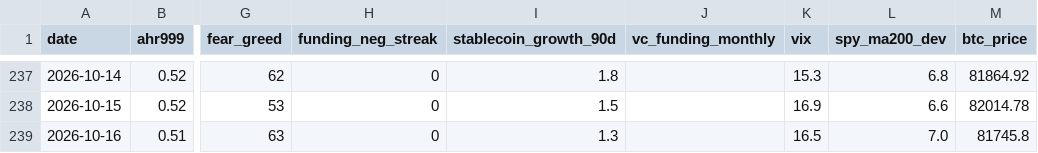
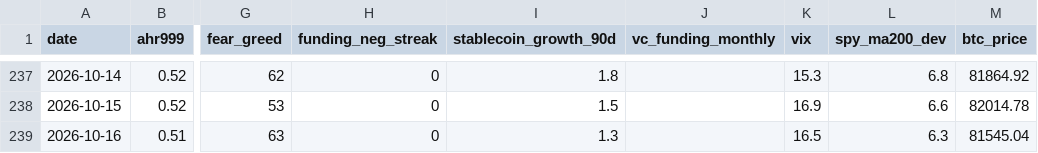
Before and after one commit to June911/personal-site, a CSV file: indicators/history.csv, drawn as a sheet; only a part is shown, gaps mark what is left out; the diff names each change by its address in the sheet, - before the commit and + after, or states it on an @@ line.

```diff
--- a/indicators/history.csv
+++ b/indicators/history.csv
-L239 (spy_ma200_dev): 7.0
+L239 (spy_ma200_dev): 6.3
-M239 (btc_price): 81745.8
+M239 (btc_price): 81545.04
```
Also changed, not shown: 1 other file.
